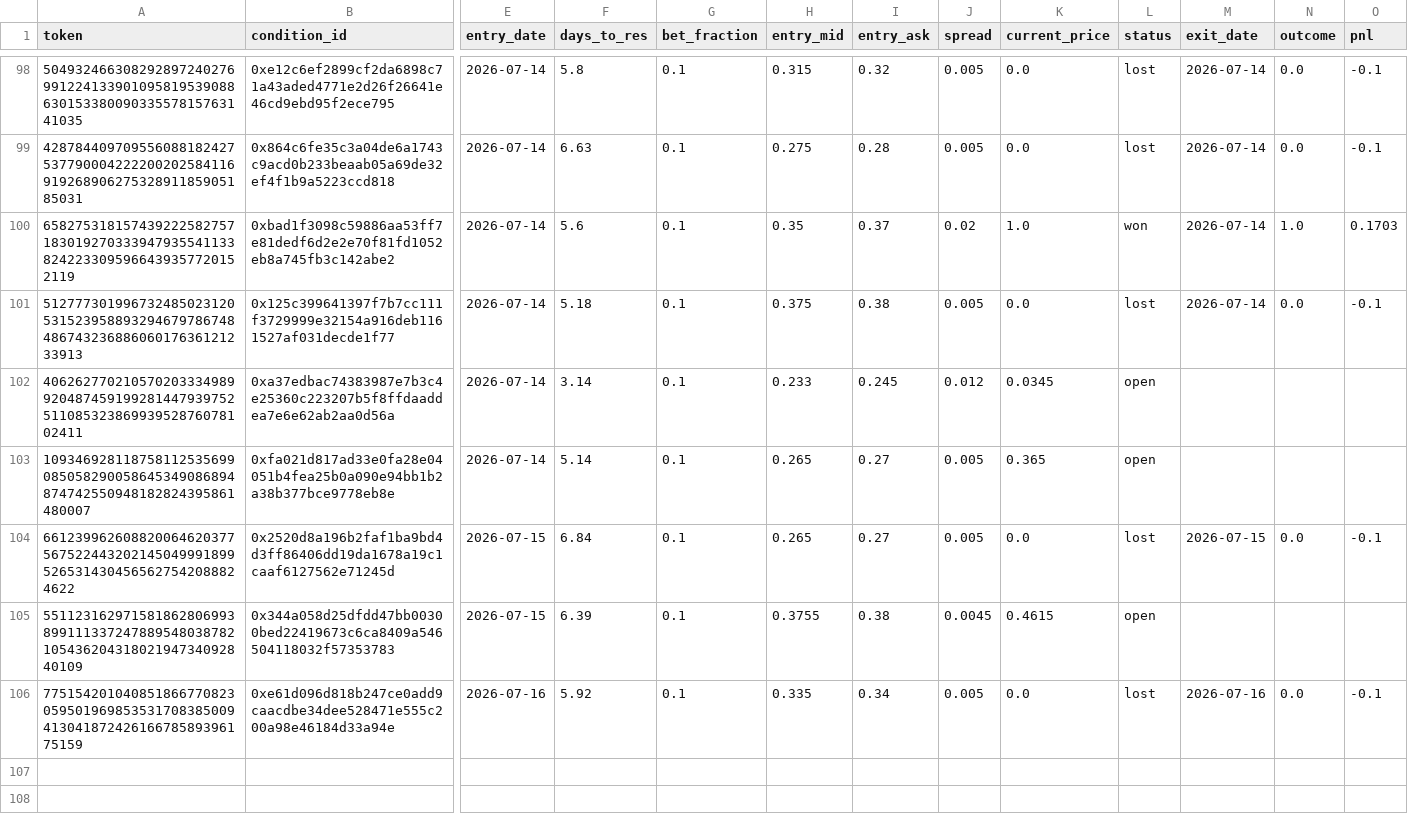
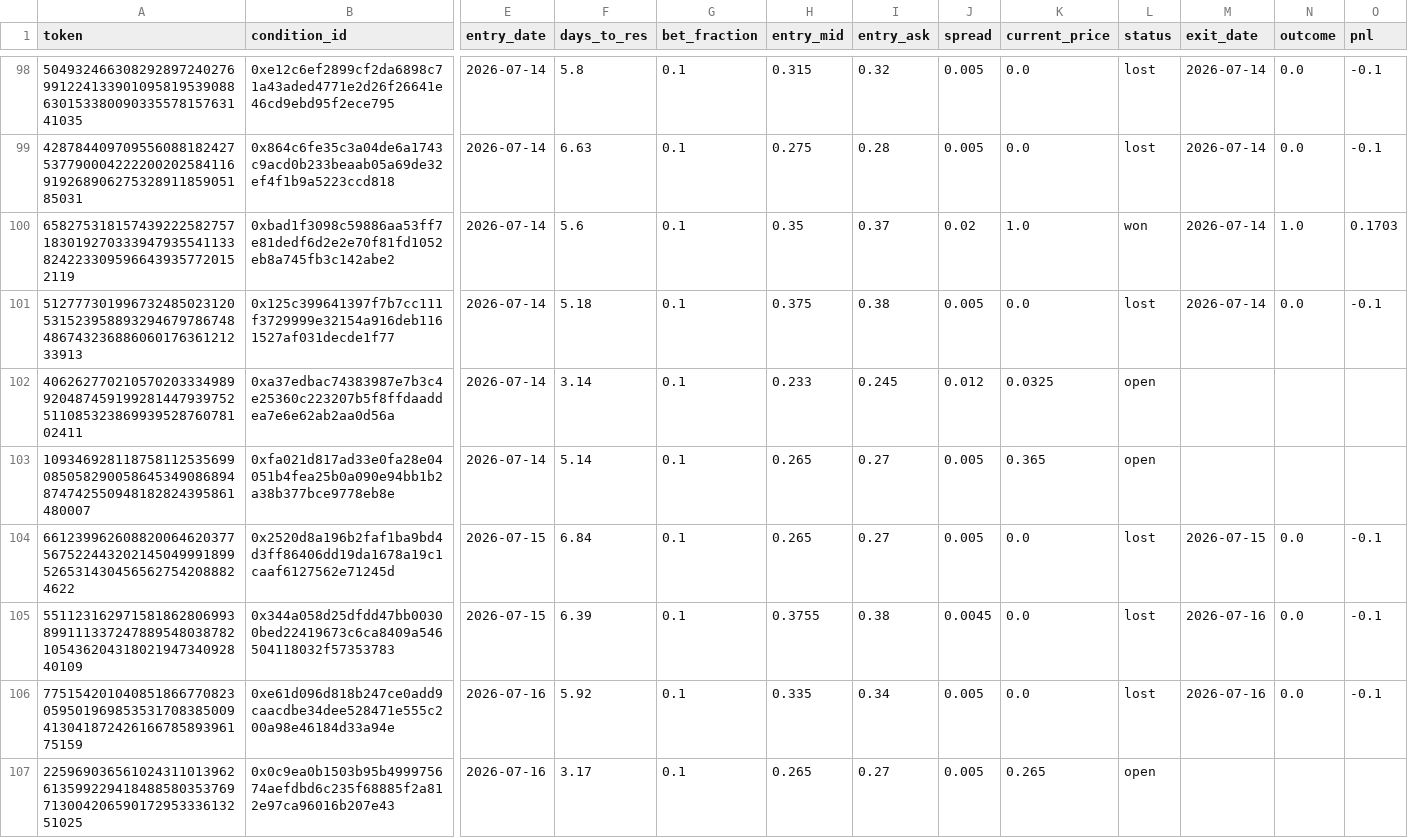
Before and after one commit to skanderbellil/Bayes-ically-Rich, a CSV file: data/paper_trade/midprice_yes_20_40_positions.csv, drawn as a sheet; only a part is shown, gaps mark what is left out; rows hold the shown columns only; the diff names each change by its address in the sheet, - before the commit and + after, or states it on an @@ line.

Commit message:
paper-trade: update 2026-07-16_15:01

```diff
--- a/data/paper_trade/midprice_yes_20_40_positions.csv
+++ b/data/paper_trade/midprice_yes_20_40_positions.csv
-K102 (current_price): 0.0345
+K102 (current_price): 0.0325
-K105 (current_price): 0.4615
+K105 (current_price): 0.0
-L105 (status): open
+L105 (status): lost
-M105 (exit_date): (empty)
+M105 (exit_date): 2026-07-16
-N105 (outcome): (empty)
+N105 (outcome): 0.0
-O105 (pnl): (empty)
+O105 (pnl): -0.1
+row 107: 22596903656102431101396261359922941848858035376971300420659017295333613251025 | 0x0c9ea0b1503b95b499975674aefdbd6c235f68885f2a812e97ca96016b207e43 | 2026-07-16 | 3.17 | 0.1 | 0.265 | 0.27 | 0.005 | 0.265 | open
```
Also changed, not shown: data/paper_trade/bankroll_summary.csv, data/paper_trade/dip_confirm_positions.csv, 12 other files.
